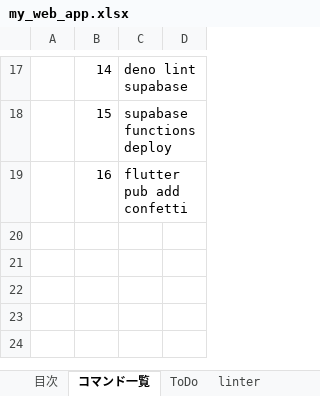
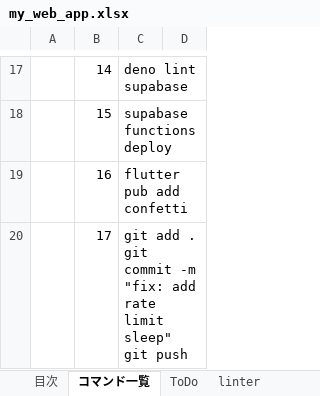
Before and after one commit to kanta13jp1/my_web_app, an Excel workbook: my_web_app.xlsx, sheet コマンド一覧, drawn as a sheet; only a part is shown, gaps mark what is left out; values as stored, in another font and other column widths than the file's, no borders; ↵ is a line break in a cell; the diff names each change by its address in the sheet, - before the commit and + after, or states it on an @@ line.

Commit message:
fix: add rate limit sleep

```diff
--- a/my_web_app.xlsx (sheet コマンド一覧)
+++ b/my_web_app.xlsx (sheet コマンド一覧)
+row 20:  | 17 | git add . ↵ git commit -m "fix: add rate limit sleep" ↵ git push
```
Also changed, not shown: sheet Gemini Code Assist 2, sheet Gemini Code Assist, sheet プロンプト集, sheet デイリータスク, sheet VSCodeExtensions, sheet 追加したい機能, 2 more sheets, 1 other file.
